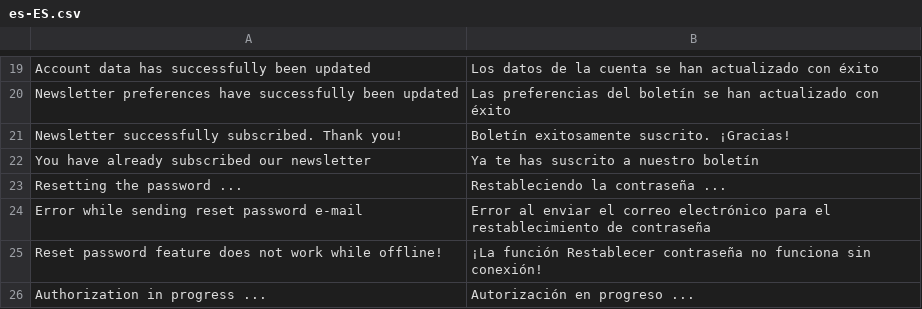
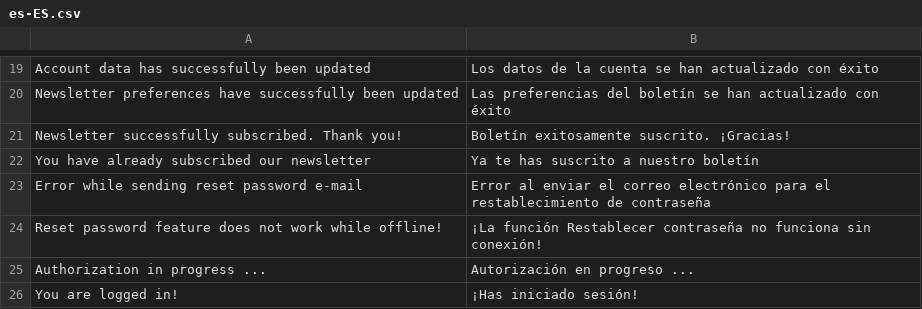
Before and after one commit to vuestorefront/vue-storefront, a CSV file: core/i18n/resource/i18n/es-ES.csv, drawn as a sheet; only a part is shown, gaps mark what is left out; the shorter side is filled out with more unchanged rows.

```diff
--- a/core/i18n/resource/i18n/es-ES.csv
+++ b/core/i18n/resource/i18n/es-ES.csv
@@ -22,3 +22,2 @@
 "You have already subscribed our newsletter","Ya te has suscrito a nuestro boletín"
-"Resetting the password ... ","Restableciendo la contraseña ... "
 "Error while sending reset password e-mail","Error al enviar el correo electrónico para el restablecimiento de contraseña"
```
Also changed, not shown: core/i18n/resource/i18n/de-DE.csv, core/i18n/resource/i18n/fr-FR.csv, 7 other files.
